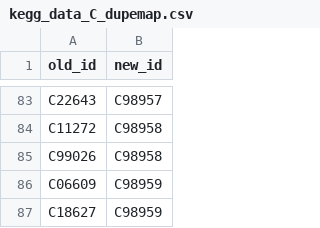
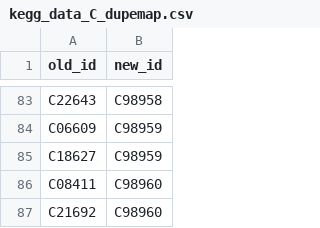
Before and after one commit to ELIFE-ASU/CBRdb, a CSV file: data/kegg_data_C_dupemap.csv, drawn as a sheet; only a part is shown, gaps mark what is left out; the shorter side is filled out with more unchanged rows; the diff covers the shown part only; the diff names each change by its address in the sheet, - before the commit and + after, or states it on an @@ line.

```diff
--- a/data/kegg_data_C_dupemap.csv
+++ b/data/kegg_data_C_dupemap.csv
-B83 (new_id): C98957
+B83 (new_id): C98958
-row 84: C11272 | C98958
-row 85: C99026 | C98958
```
Also changed, not shown: 81 edited cells elsewhere in this file, 2 other files.
